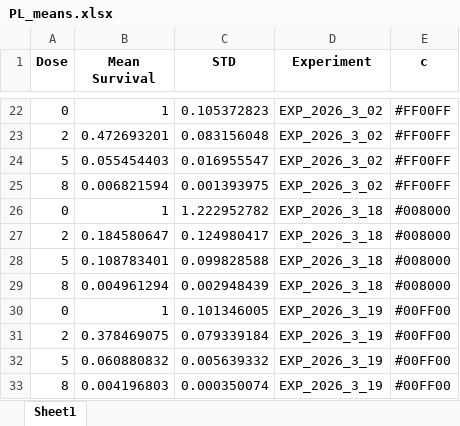
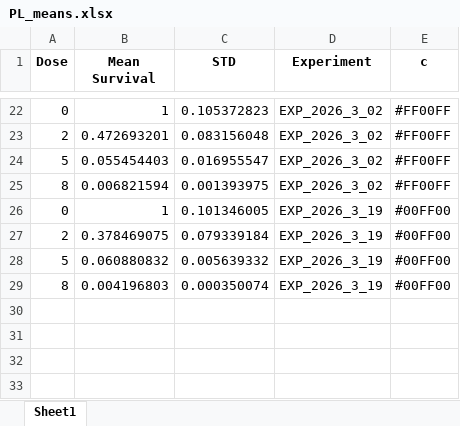
Before and after one commit to BrittHaanen15/Thesis_project, an Excel workbook: Cell survival results/PL_means.xlsx, sheet Sheet1, drawn as a sheet; only a part is shown, gaps mark what is left out; values as stored, in another font and other column widths than the file's, no borders; the diff names each change by its address in the sheet, - before the commit and + after, or states it on an @@ line.

```diff
--- a/Cell survival results/PL_means.xlsx (sheet Sheet1)
+++ b/Cell survival results/PL_means.xlsx (sheet Sheet1)
-row 26: 0 | 1 | 1.222952782 | EXP_2026_3_18 | #008000
-row 27: 2 | 0.184580647 | 0.124980417 | EXP_2026_3_18 | #008000
-row 28: 5 | 0.108783401 | 0.099828588 | EXP_2026_3_18 | #008000
-row 29: 8 | 0.004961294 | 0.002948439 | EXP_2026_3_18 | #008000
```
Also changed, not shown: Cell survival results/PH_means.xlsx, Cell survival results/PM_means.xlsx, 2 other files.
